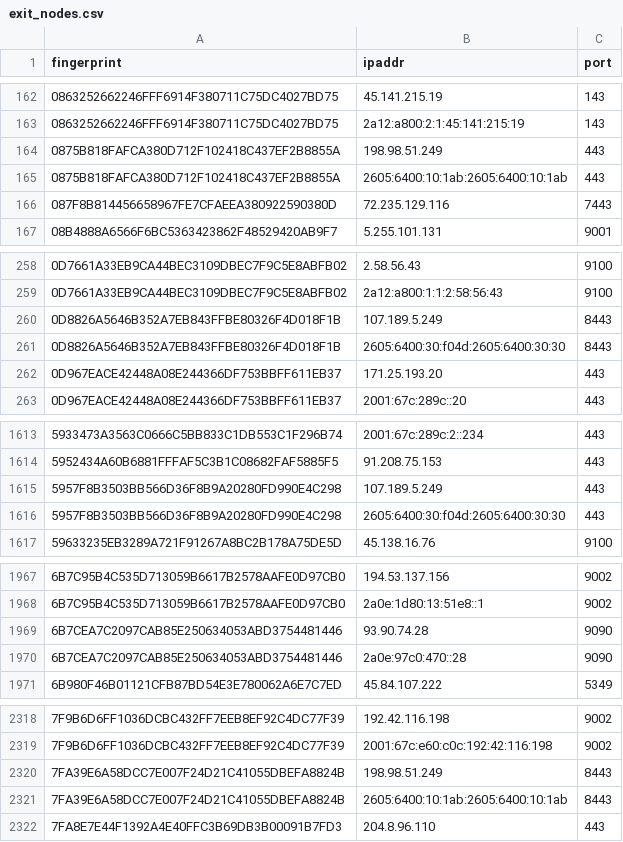
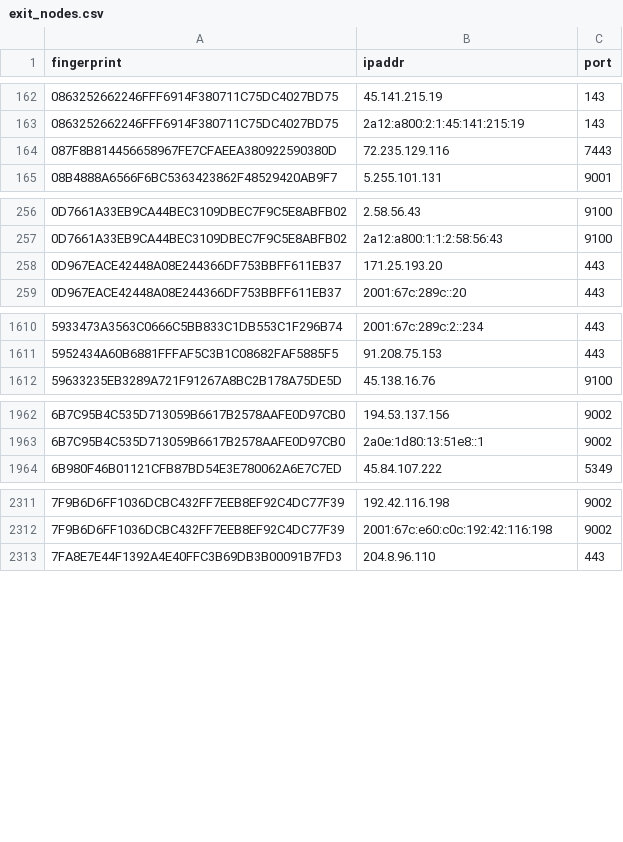
Before and after one commit to 0xPratikPatil/peel-the-net, a CSV file: dataset/exit_nodes.csv, drawn as a sheet; only a part is shown, gaps mark what is left out; the diff covers the shown part only.

Commit message:
chore(dataset): update tor nodes [CI]

```diff
--- a/dataset/exit_nodes.csv
+++ b/dataset/exit_nodes.csv
@@ -163,4 +163,2 @@ fingerprint,ipaddr,port
 0863252662246FFF6914F380711C75DC4027BD75,2a12:a800:2:1:45:141:215:19,143
-0875B818FAFCA380D712F102418C437EF2B8855A,198.98.51.249,443
-0875B818FAFCA380D712F102418C437EF2B8855A,2605:6400:10:1ab:2605:6400:10:1ab,443
 087F8B814456658967FE7CFAEEA380922590380D,72.235.129.116,7443
@@ -259,4 +257,2 @@ fingerprint,ipaddr,port
 0D7661A33EB9CA44BEC3109DBEC7F9C5E8ABFB02,2a12:a800:1:1:2:58:56:43,9100
-0D8826A5646B352A7EB843FFBE80326F4D018F1B,107.189.5.249,8443
-0D8826A5646B352A7EB843FFBE80326F4D018F1B,2605:6400:30:f04d:2605:6400:30:30,8443
 0D967EACE42448A08E244366DF753BBFF611EB37,171.25.193.20,443
@@ -1614,4 +1611,2 @@ fingerprint,ipaddr,port
 5952434A60B6881FFFAF5C3B1C08682FAF5885F5,91.208.75.153,443
-5957F8B3503BB566D36F8B9A20280FD990E4C298,107.189.5.249,443
-5957F8B3503BB566D36F8B9A20280FD990E4C298,2605:6400:30:f04d:2605:6400:30:30,443
 59633235EB3289A721F91267A8BC2B178A75DE5D,45.138.16.76,9100
@@ -1968,4 +1963,2 @@ fingerprint,ipaddr,port
 6B7C95B4C535D713059B6617B2578AAFE0D97CB0,2a0e:1d80:13:51e8::1,9002
-6B7CEA7C2097CAB85E250634053ABD3754481446,93.90.74.28,9090
-6B7CEA7C2097CAB85E250634053ABD3754481446,2a0e:97c0:470::28,9090
 6B980F46B01121CFB87BD54E3E780062A6E7C7ED,45.84.107.222,5349
@@ -2319,4 +2312,2 @@ fingerprint,ipaddr,port
 7F9B6D6FF1036DCBC432FF7EEB8EF92C4DC77F39,2001:67c:e60:c0c:192:42:116:198,9002
-7FA39E6A58DCC7E007F24D21C41055DBEFA8824B,198.98.51.249,8443
-7FA39E6A58DCC7E007F24D21C41055DBEFA8824B,2605:6400:10:1ab:2605:6400:10:1ab,8443
 7FA8E7E44F1392A4E40FFC3B69DB3B00091B7FD3,204.8.96.110,443
```
Also changed, not shown: 1 added row and 3 removed rows elsewhere in this file, dataset/all_nodes.csv, dataset/guard_nodes.csv, 3 other files.
